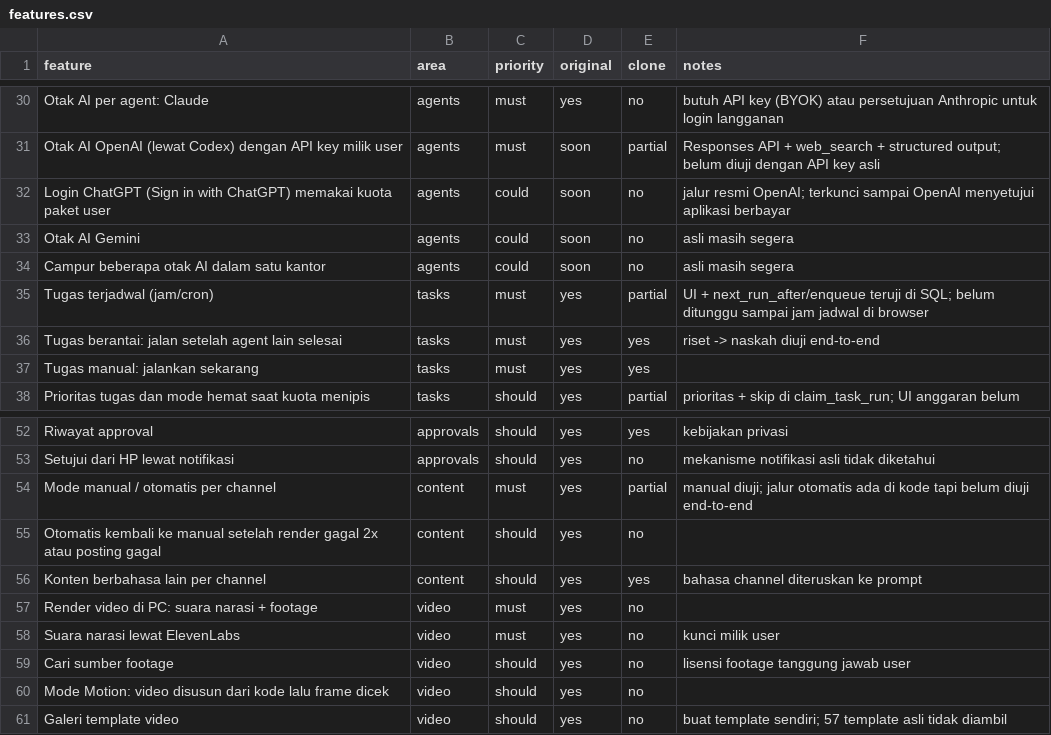
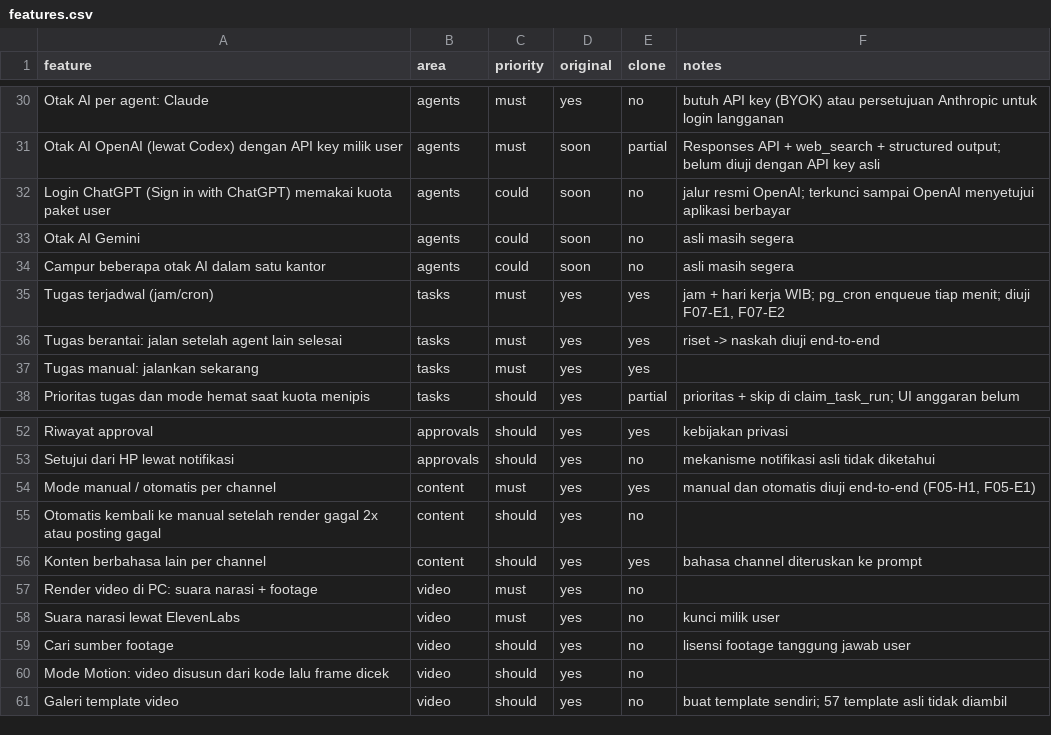
Before and after one commit to fakhriariaf/Kantoraiku.id, a CSV file: replica/features.csv, drawn as a sheet; only a part is shown, gaps mark what is left out.

```diff
--- a/replica/features.csv
+++ b/replica/features.csv
@@ -34,3 +34,3 @@ Otak AI Gemini,agents,could,soon,no,asli masih segera
 Campur beberapa otak AI dalam satu kantor,agents,could,soon,no,asli masih segera
-Tugas terjadwal (jam/cron),tasks,must,yes,partial,UI + next_run_after/enqueue teruji di SQL; belum ditunggu sampai jam jadwal di browser
+Tugas terjadwal (jam/cron),tasks,must,yes,yes,"jam + hari kerja WIB; pg_cron enqueue tiap menit; diuji F07-E1, F07-E2"
 Tugas berantai: jalan setelah agent lain selesai,tasks,must,yes,yes,riset -> naskah diuji end-to-end
@@ -53,3 +53,3 @@ Riwayat approval,approvals,should,yes,yes,kebijakan privasi
 Setujui dari HP lewat notifikasi,approvals,should,yes,no,mekanisme notifikasi asli tidak diketahui
-Mode manual / otomatis per channel,content,must,yes,partial,manual diuji; jalur otomatis ada di kode tapi belum diuji end-to-end
+Mode manual / otomatis per channel,content,must,yes,yes,"manual dan otomatis diuji end-to-end (F05-H1, F05-E1)"
 Otomatis kembali ke manual setelah render gagal 2x atau posting gagal,content,should,yes,no,
```
Also changed, not shown: 6 other files.
